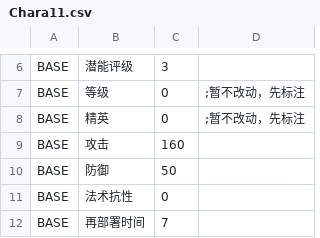
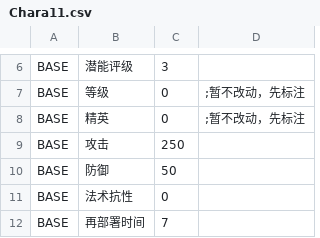
Before and after one commit to syf097/ErArk, a CSV file: CSV/Chara/Chara11.csv, drawn as a sheet; only a part is shown, gaps mark what is left out.

```diff
--- a/CSV/Chara/Chara11.csv
+++ b/CSV/Chara/Chara11.csv
@@ -8,3 +8,3 @@ BASE,等级,0,;暂不改动，先标注
 BASE,精英,0,;暂不改动，先标注
-BASE,攻击,160,
+BASE,攻击,250,
 BASE,防御,50,
```
Also changed, not shown: CSV/Chara/Chara1.csv, CSV/Chara/Chara12.csv, 29 other files.
